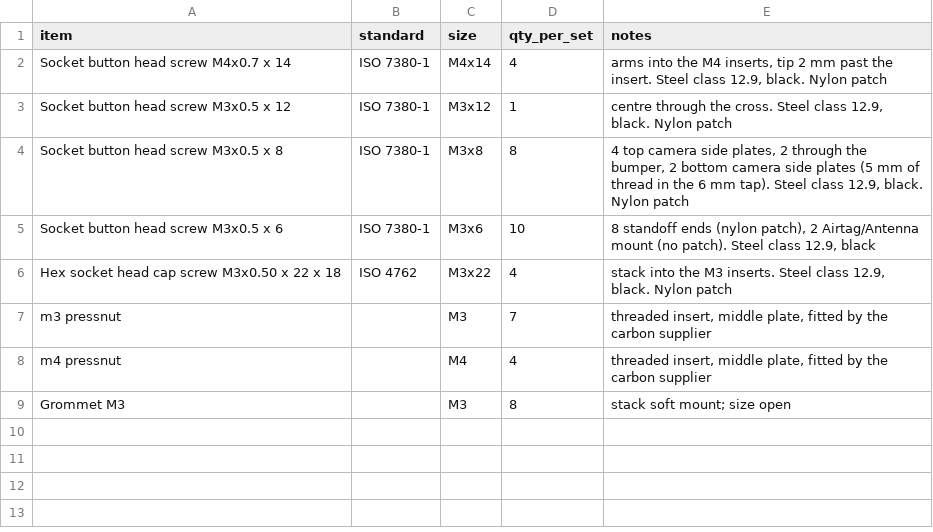
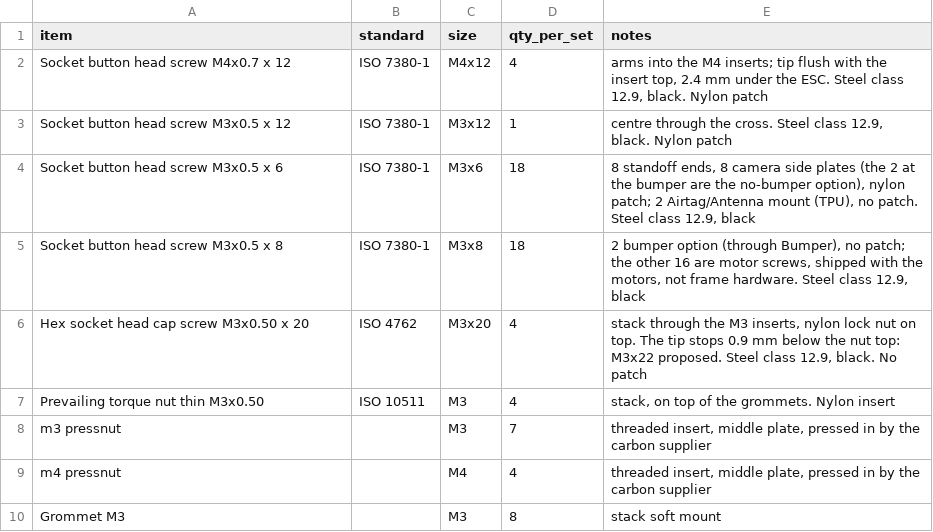
Before and after one commit to OpenDrone-hw/OpenFrame-5F, a CSV file: hardware.csv, drawn as a sheet.

```diff
--- a/hardware.csv
+++ b/hardware.csv
@@ -1,9 +1,10 @@
 item,standard,size,qty_per_set,notes
-Socket button head screw M4x0.7 x 14,ISO 7380-1,M4x14,4,"arms into the M4 inserts, tip 2 mm past the insert. Steel class 12.9, black. Nylon patch"
+Socket button head screw M4x0.7 x 12,ISO 7380-1,M4x12,4,"arms into the M4 inserts; tip flush with the insert top, 2.4 mm under the ESC. Steel class 12.9, black. Nylon patch"
 Socket button head screw M3x0.5 x 12,ISO 7380-1,M3x12,1,"centre through the cross. Steel class 12.9, black. Nylon patch"
-Socket button head screw M3x0.5 x 8,ISO 7380-1,M3x8,8,"4 top camera side plates, 2 through the bumper, 2 bottom camera side plates (5 mm of thread in the 6 mm tap). Steel class 12.9, black. Nylon patch"
-Socket button head screw M3x0.5 x 6,ISO 7380-1,M3x6,10,"8 standoff ends (nylon patch), 2 Airtag/Antenna mount (no patch). Steel class 12.9, black"
-Hex socket head cap screw M3x0.50 x 22 x 18,ISO 4762,M3x22,4,"stack into the M3 inserts. Steel class 12.9, black. Nylon patch"
-m3 pressnut,,M3,7,"threaded insert, middle plate, fitted by the carbon supplier"
-m4 pressnut,,M4,4,"threaded insert, middle plate, fitted by the carbon supplier"
-Grommet M3,,M3,8,stack soft mount; size open
+Socket button head screw M3x0.5 x 6,ISO 7380-1,M3x6,18,"8 standoff ends, 8 camera side plates (the 2 at the bumper are the no-bumper option), nylon patch; 2 Airtag/Antenna mount (TPU), no patch. Steel class 12.9, black"
+Socket button head screw M3x0.5 x 8,ISO 7380-1,M3x8,18,"2 bumper option (through Bumper), no patch; the other 16 are motor screws, shipped with the motors, not frame hardware. Steel class 12.9, black"
+Hex socket head cap screw M3x0.50 x 20,ISO 4762,M3x20,4,"stack through the M3 inserts, nylon lock nut on top. The tip stops 0.9 mm below the nut top: M3x22 proposed. Steel class 12.9, black. No patch"
+Prevailing torque nut thin M3x0.50,ISO 10511,M3,4,"stack, on top of the grommets. Nylon insert"
+m3 pressnut,,M3,7,"threaded insert, middle plate, pressed in by the carbon supplier"
+m4 pressnut,,M4,4,"threaded insert, middle plate, pressed in by the carbon supplier"
+Grommet M3,,M3,8,stack soft mount
```
Also changed, not shown: parts.csv, 20 other files.
